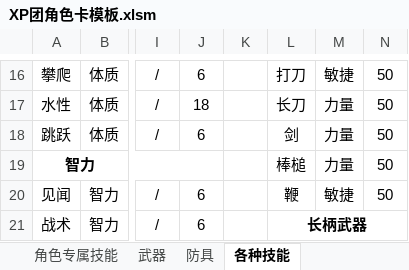
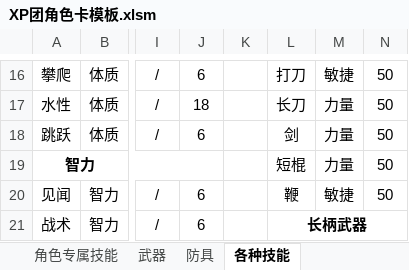
Before and after one commit to amiduMotokyo/xp-wiki, an Excel workbook: docs/XP团角色卡模板.xlsm, sheet 各种技能, drawn as a sheet; only a part is shown, gaps mark what is left out; values as stored, in another font and other column widths than the file's, no borders; the diff names each change by its address in the sheet, - before the commit and + after, or states it on an @@ line.

```diff
--- a/docs/XP团角色卡模板.xlsm (sheet 各种技能)
+++ b/docs/XP团角色卡模板.xlsm (sheet 各种技能)
-L19: 棒槌
+L19: 短棍
```
Also changed, not shown: charts or pictures, 58 other files.
